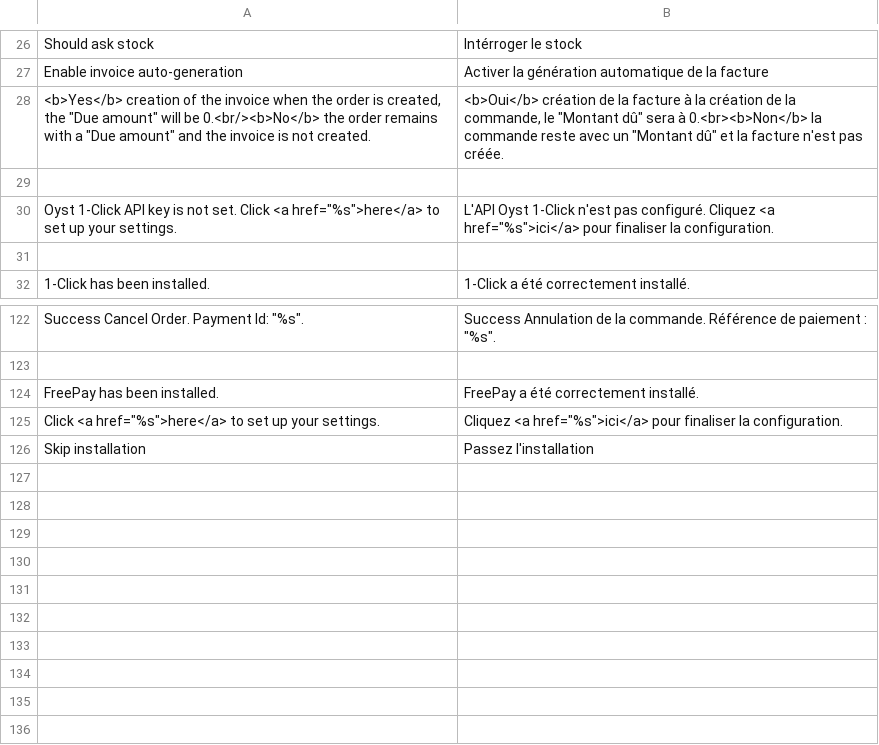
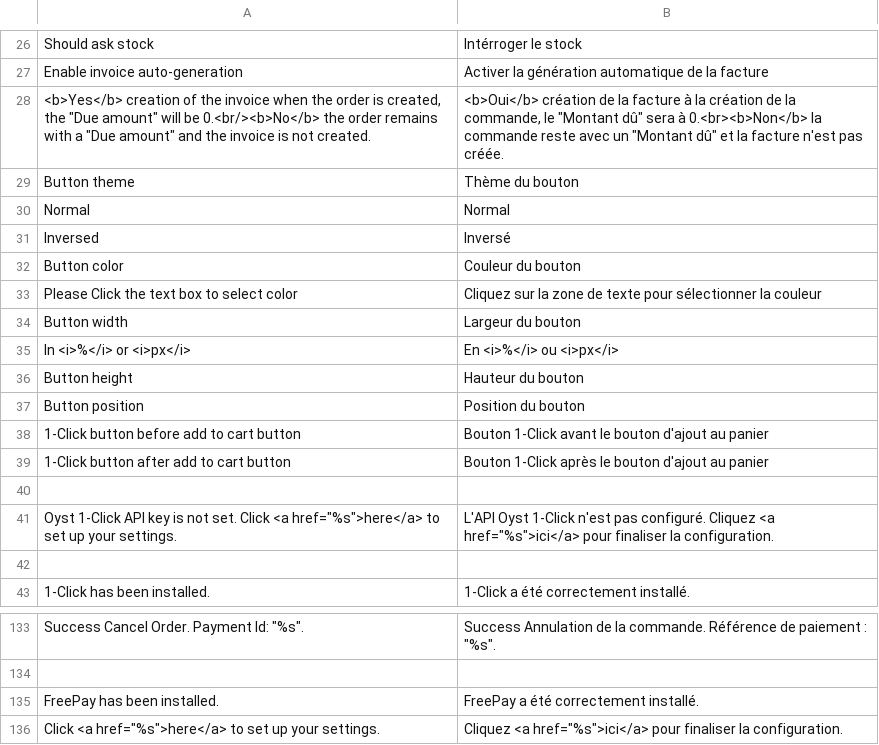
Before and after one commit to oystparis/oyst-1click-magento, a CSV file: app/locale/fr_FR/Oyst_OneClick.csv, drawn as a sheet; only a part is shown, gaps mark what is left out.

Commit message:
Custom button (#165)
* Change backend wording

* Custom button (#161)

```diff
--- a/app/locale/fr_FR/Oyst_OneClick.csv
+++ b/app/locale/fr_FR/Oyst_OneClick.csv
@@ -28,2 +28,13 @@
 "<b>Yes</b> creation of the invoice when the order is created, the ""Due amount"" will be 0.<br/><b>No</b> the order remains with a ""Due amount"" and the invoice is not created.","<b>Oui</b> création de la facture à la création de la commande, le ""Montant dû"" sera à 0.<br><b>Non</b> la commande reste avec un ""Montant dû"" et la facture n'est pas créée."
+"Button theme","Thème du bouton"
+"Normal","Normal"
+"Inversed","Inversé"
+"Button color","Couleur du bouton"
+"Please Click the text box to select color","Cliquez sur la zone de texte pour sélectionner la couleur"
+"Button width","Largeur du bouton"
+"In <i>%</i> or <i>px</i>","En <i>%</i> ou <i>px</i>"
+"Button height","Hauteur du bouton"
+"Button position","Position du bouton"
+"1-Click button before add to cart button","Bouton 1-Click avant le bouton d'ajout au panier"
+"1-Click button after add to cart button","Bouton 1-Click après le bouton d'ajout au panier"
 
@@ -125,2 +136 @@
 "Click <a href=""%s"">here</a> to set up your settings.","Cliquez <a href=""%s"">ici</a> pour finaliser la configuration."
-"Skip installation","Passez l'installation"
```
Also changed, not shown: app/locale/en_US/Oyst_OneClick.csv, 10 other files.
